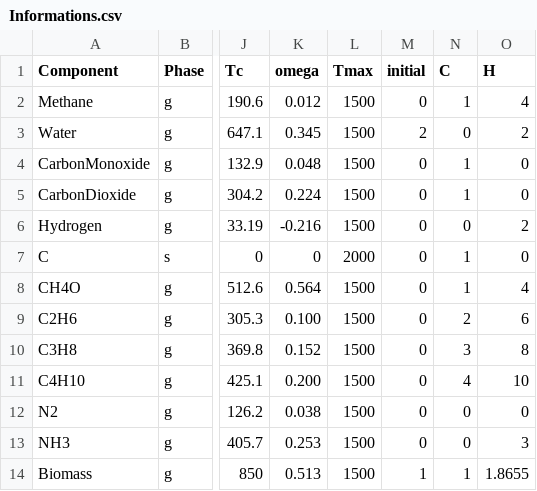
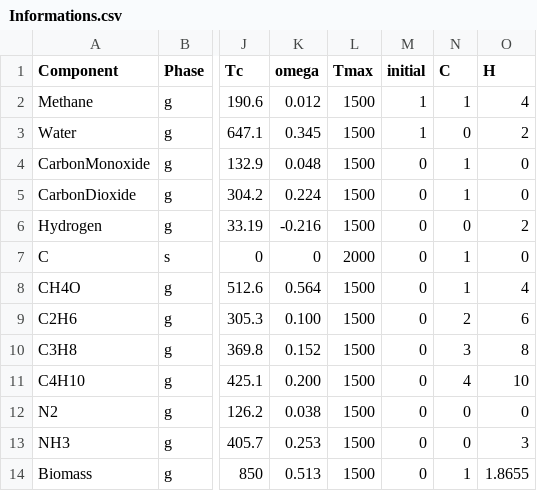
Before and after one commit to JullesMitoura/TeS---Scipy, a CSV file: Informations.csv, drawn as a sheet; only a part is shown, gaps mark what is left out; the diff names each change by its address in the sheet, - before the commit and + after, or states it on an @@ line.

```diff
--- a/Informations.csv
+++ b/Informations.csv
-M2 (initial): 0
+M2 (initial): 1
-M3 (initial): 2
+M3 (initial): 1
-M14 (initial): 1
+M14 (initial): 0
```
Also changed, not shown: 2 other files.
